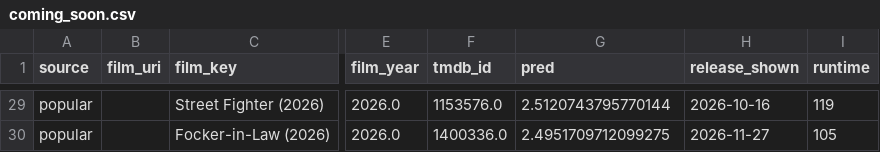
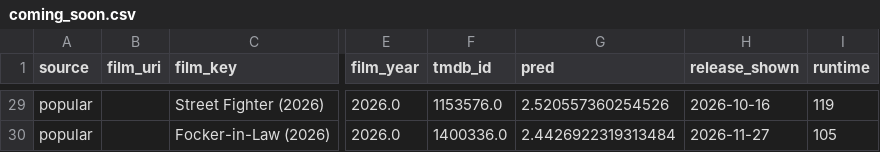
Before and after one commit to Roborohan/Letterboxd-Regression-Capstone, a CSV file: data/processed/roborohan/coming_soon.csv, drawn as a sheet; only a part is shown, gaps mark what is left out; the diff covers the shown part only; the diff names each change by its address in the sheet, - before the commit and + after, or states it on an @@ line.

```diff
--- a/data/processed/roborohan/coming_soon.csv
+++ b/data/processed/roborohan/coming_soon.csv
-G29 (pred): 2.5120743795770144
+G29 (pred): 2.520557360254526
-G30 (pred): 2.4951709712099275
+G30 (pred): 2.4426922319313484
```
Also changed, not shown: 6 added rows, 6 removed rows and 21 edited cells elsewhere in this file, data/processed/roborohan/test_predictions.csv, data/processed/roborohan/watchlist_summary.csv, 16 other files.
